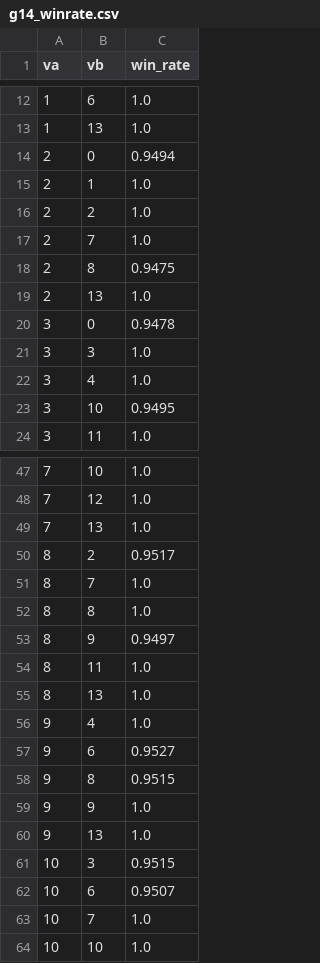
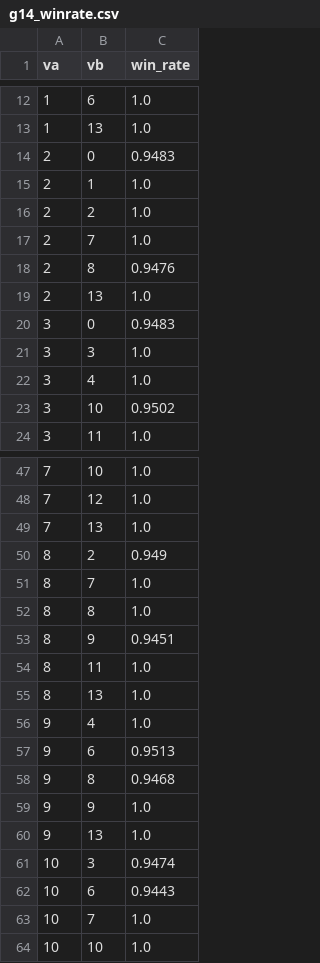
Before and after one commit to jfurches/nonlocalgames, a CSV file: data/g14_constrained/g14_winrate.csv, drawn as a sheet; only a part is shown, gaps mark what is left out; the diff covers the shown part only.

```diff
--- a/data/g14_constrained/g14_winrate.csv
+++ b/data/g14_constrained/g14_winrate.csv
@@ -13,3 +13,3 @@ va,vb,win_rate
 1,13,1.0
-2,0,0.9494
+2,0,0.9483
 2,1,1.0
@@ -17,8 +17,8 @@ va,vb,win_rate
 2,7,1.0
-2,8,0.9475
+2,8,0.9476
 2,13,1.0
-3,0,0.9478
+3,0,0.9483
 3,3,1.0
 3,4,1.0
-3,10,0.9495
+3,10,0.9502
 3,11,1.0
@@ -49,6 +49,6 @@ va,vb,win_rate
 7,13,1.0
-8,2,0.9517
+8,2,0.949
 8,7,1.0
 8,8,1.0
-8,9,0.9497
+8,9,0.9451
 8,11,1.0
@@ -56,8 +56,8 @@ va,vb,win_rate
 9,4,1.0
-9,6,0.9527
-9,8,0.9515
+9,6,0.9513
+9,8,0.9468
 9,9,1.0
 9,13,1.0
-10,3,0.9515
-10,6,0.9507
+10,3,0.9474
+10,6,0.9443
 10,7,1.0
```
Also changed, not shown: 4 edited cells elsewhere in this file, data/g14_constrained/g14_responses.csv, 4 other files.
